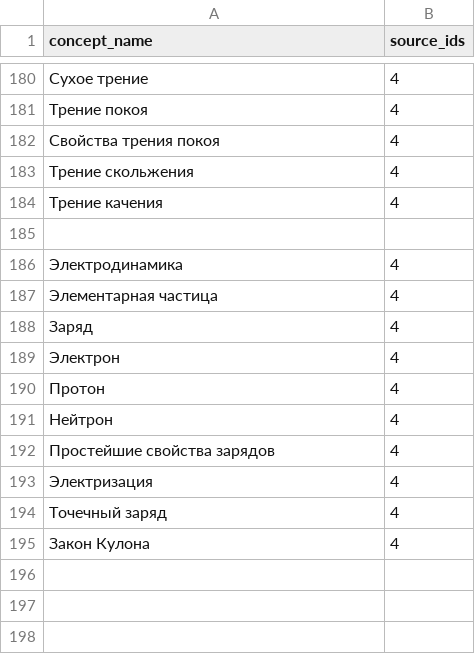
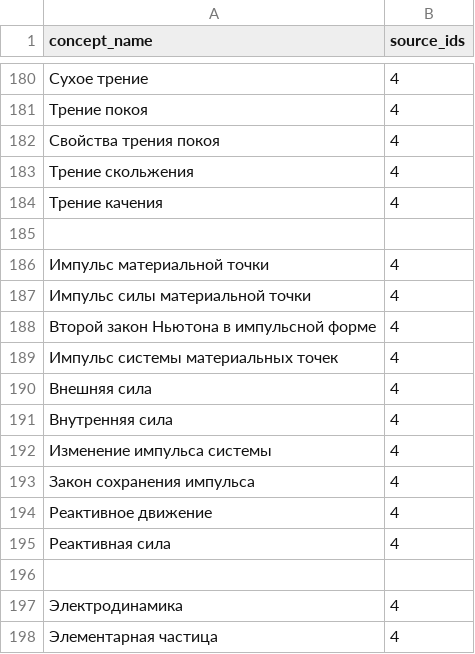
Before and after one commit to aleksandr-praded/physics-reference, a CSV file: data/concept_sources.csv, drawn as a sheet; only a part is shown, gaps mark what is left out; the shorter side is filled out with more unchanged rows; the diff names each change by its address in the sheet, - before the commit and + after, or states it on an @@ line.

```diff
--- a/data/concept_sources.csv
+++ b/data/concept_sources.csv
+row 186: Импульс материальной точки | 4
+row 187: Импульс силы материальной точки | 4
+row 188: Второй закон Ньютона в импульсной форме | 4
+row 189: Импульс системы материальных точек | 4
+row 190: Внешняя сила | 4
+row 191: Внутренняя сила | 4
+row 192: Изменение импульса системы | 4
+row 193: Закон сохранения импульса | 4
+row 194: Реактивное движение | 4
+row 195: Реактивная сила | 4
+row 196: (empty)
```
Also changed, not shown: data/concepts.csv, data/formula_sources.csv, 3 other files.
